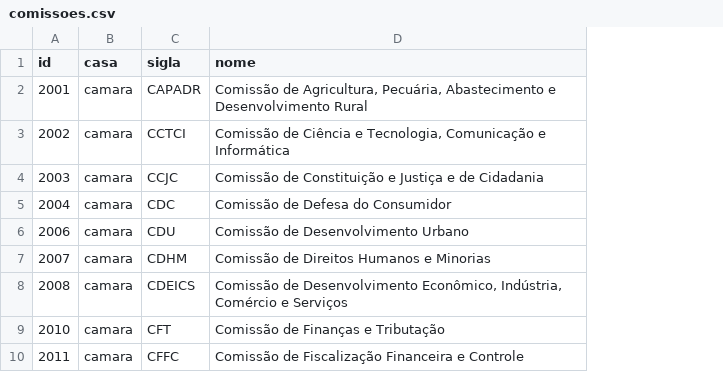
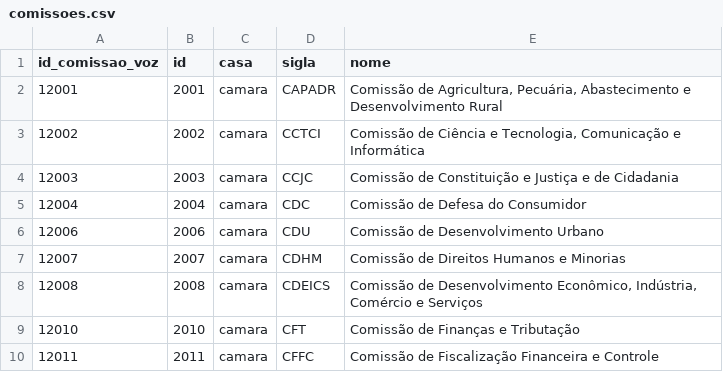
Before and after one commit to parlametria/perfil-parlamentar-dados, a CSV file: bd/data/comissoes.csv, drawn as a sheet; only a part is shown; the diff names each change by its address in the sheet, - before the commit and + after, or states it on an @@ line.

```diff
--- a/bd/data/comissoes.csv
+++ b/bd/data/comissoes.csv
+column A (id_comissao_voz), rows 2-10: 12001 | 12002 | 12003 | 12004 | 12006 | 12007 | 12008 | 12010 | 12011
```
Also changed, not shown: bd/data/composicao_comissoes.csv, 1 other file.
